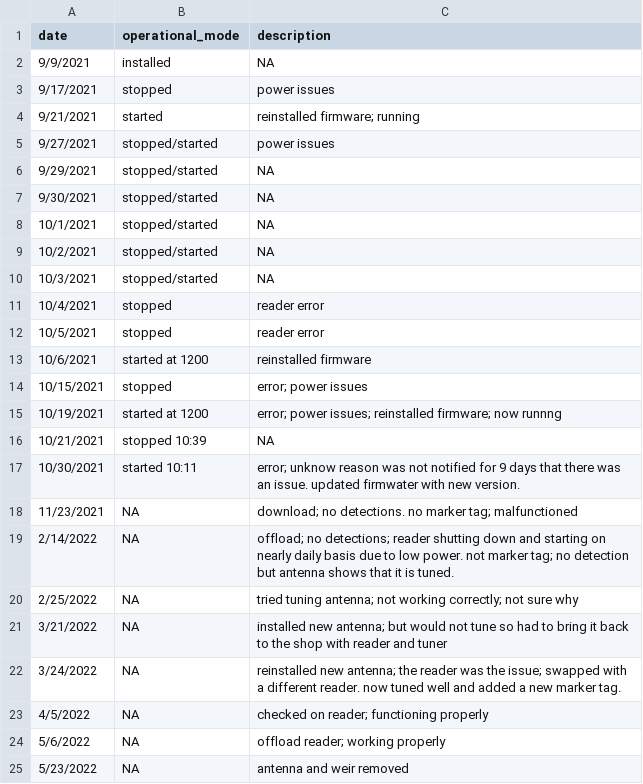
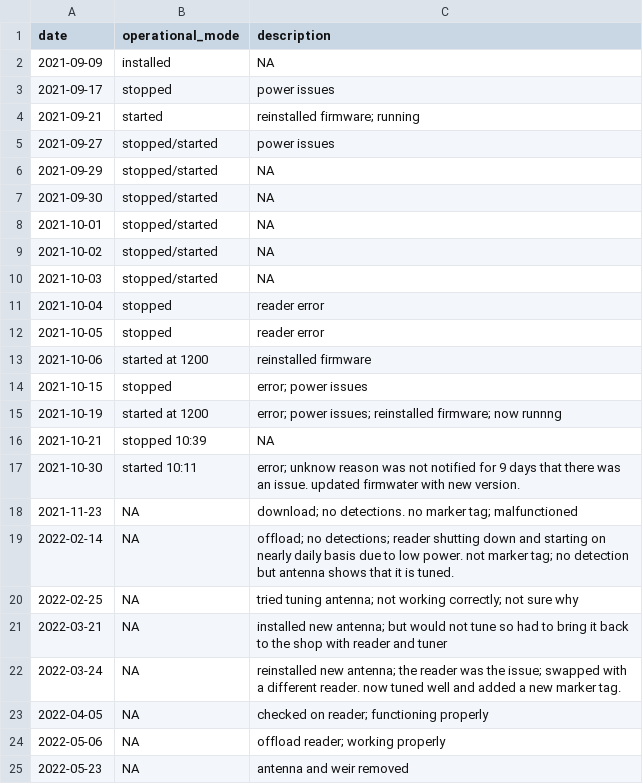
Before and after one commit to FlowWest/edi.1183, a CSV file: data/FISHBIO_Pit_operations_log_2021_2022.csv, drawn as a sheet.

```diff
--- a/data/FISHBIO_Pit_operations_log_2021_2022.csv
+++ b/data/FISHBIO_Pit_operations_log_2021_2022.csv
@@ -1,25 +1,25 @@
 date,operational_mode,description
-9/9/2021,installed,NA
-9/17/2021,stopped,power issues
-9/21/2021,started,reinstalled firmware; running
-9/27/2021,stopped/started,power issues
-9/29/2021,stopped/started,NA
-9/30/2021,stopped/started,NA
-10/1/2021,stopped/started,NA
-10/2/2021,stopped/started,NA
-10/3/2021,stopped/started,NA
-10/4/2021,stopped,reader error
-10/5/2021,stopped,reader error
-10/6/2021,started at 1200,reinstalled firmware
-10/15/2021,stopped,error; power issues
-10/19/2021,started at 1200,error; power issues; reinstalled firmware; now runnng
-10/21/2021,stopped 10:39,NA
-10/30/2021,started 10:11,error; unknow reason was not notified for 9 days that there was an issue. updated firmwater with new version.
-11/23/2021,NA,download; no detections. no marker tag; malfunctioned
-2/14/2022,NA,offload; no detections; reader shutting down and starting on nearly daily basis due to low power. not marker tag; no detection but antenna shows that it is tuned.
-2/25/2022,NA,tried tuning antenna; not working correctly; not sure why
-3/21/2022,NA,installed new antenna; but would not tune so had to bring it back to the shop with reader and tuner
-3/24/2022,NA,reinstalled new antenna; the reader was the issue; swapped with a different reader. now tuned well and added a new marker tag.
-4/5/2022,NA,checked on reader; functioning properly
-5/6/2022,NA,offload reader; working properly
-5/23/2022,NA,antenna and weir removed
+2021-09-09,installed,NA
+2021-09-17,stopped,power issues
+2021-09-21,started,reinstalled firmware; running
+2021-09-27,stopped/started,power issues
+2021-09-29,stopped/started,NA
+2021-09-30,stopped/started,NA
+2021-10-01,stopped/started,NA
+2021-10-02,stopped/started,NA
+2021-10-03,stopped/started,NA
+2021-10-04,stopped,reader error
+2021-10-05,stopped,reader error
+2021-10-06,started at 1200,reinstalled firmware
+2021-10-15,stopped,error; power issues
+2021-10-19,started at 1200,error; power issues; reinstalled firmware; now runnng
+2021-10-21,stopped 10:39,NA
+2021-10-30,started 10:11,error; unknow reason was not notified for 9 days that there was an issue. updated firmwater with new version.
+2021-11-23,NA,download; no detections. no marker tag; malfunctioned
+2022-02-14,NA,offload; no detections; reader shutting down and starting on nearly daily basis due to low power. not marker tag; no detection but antenna shows that it is tuned.
+2022-02-25,NA,tried tuning antenna; not working correctly; not sure why
+2022-03-21,NA,installed new antenna; but would not tune so had to bring it back to the shop with reader and tuner
+2022-03-24,NA,reinstalled new antenna; the reader was the issue; swapped with a different reader. now tuned well and added a new marker tag.
+2022-04-05,NA,checked on reader; functioning properly
+2022-05-06,NA,offload reader; working properly
+2022-05-23,NA,antenna and weir removed
```
Also changed, not shown: data/FISHBIO_PIT_tag_detections_2021_2022.csv, data/FISHBIO_RBT_weir_passages_2005_2022.csv, 7 other files.
